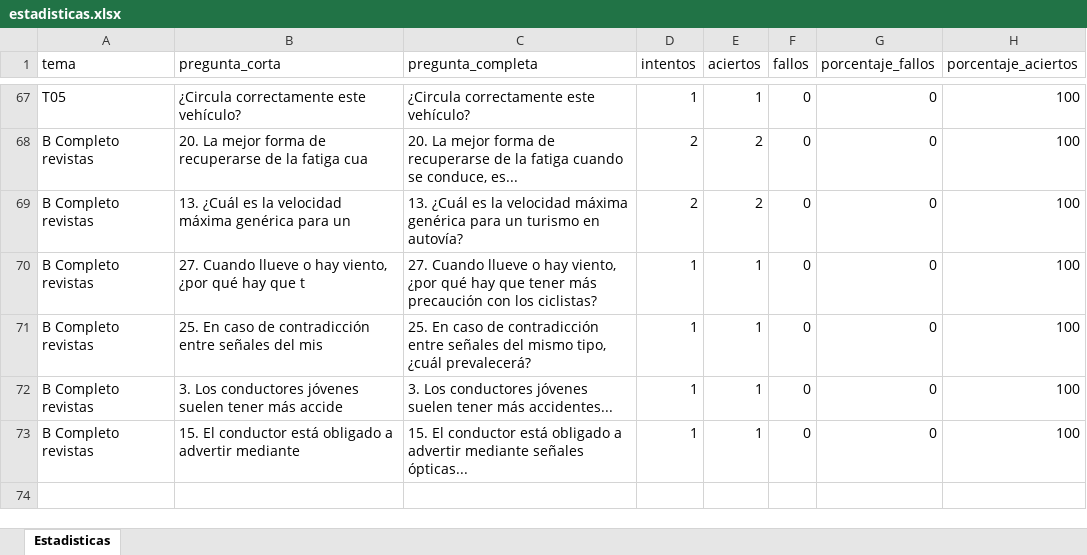
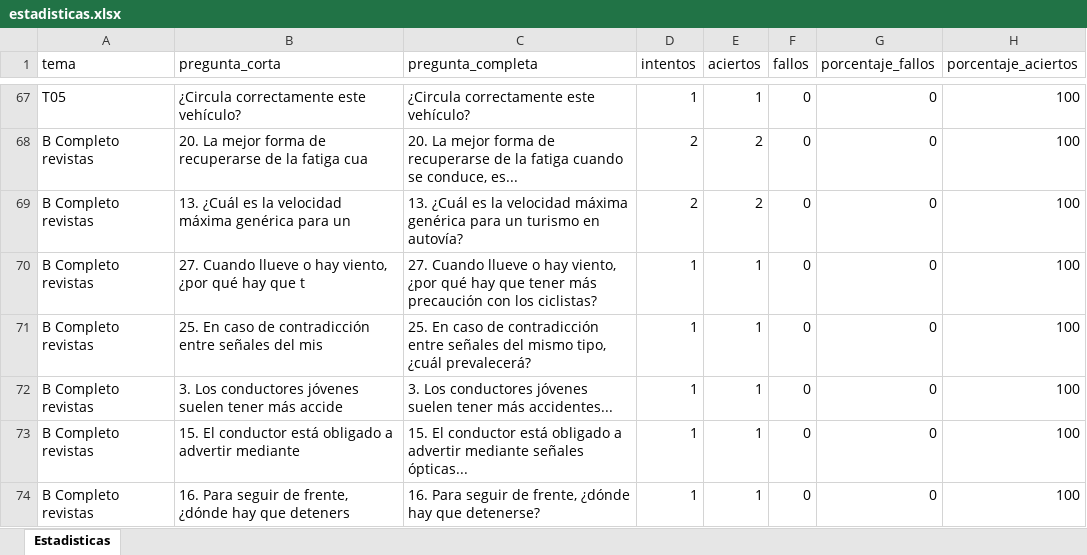
Before and after one commit to Yorchip/AUTOESCUELA, an Excel workbook: estadisticas.xlsx, sheet Estadisticas, drawn as a sheet; only a part is shown, gaps mark what is left out; values as stored, in another font and other column widths than the file's, no borders; the diff names each change by its address in the sheet, - before the commit and + after, or states it on an @@ line.

Commit message:
📊 Actualización automática de estadísticas

```diff
--- a/estadisticas.xlsx (sheet Estadisticas)
+++ b/estadisticas.xlsx (sheet Estadisticas)
+row 74: B Completo revistas | 16. Para seguir de frente, ¿dónde hay que deteners | 16. Para seguir de frente, ¿dónde hay que detenerse? | 1 | 1 | 0 | 0 | 100
```
